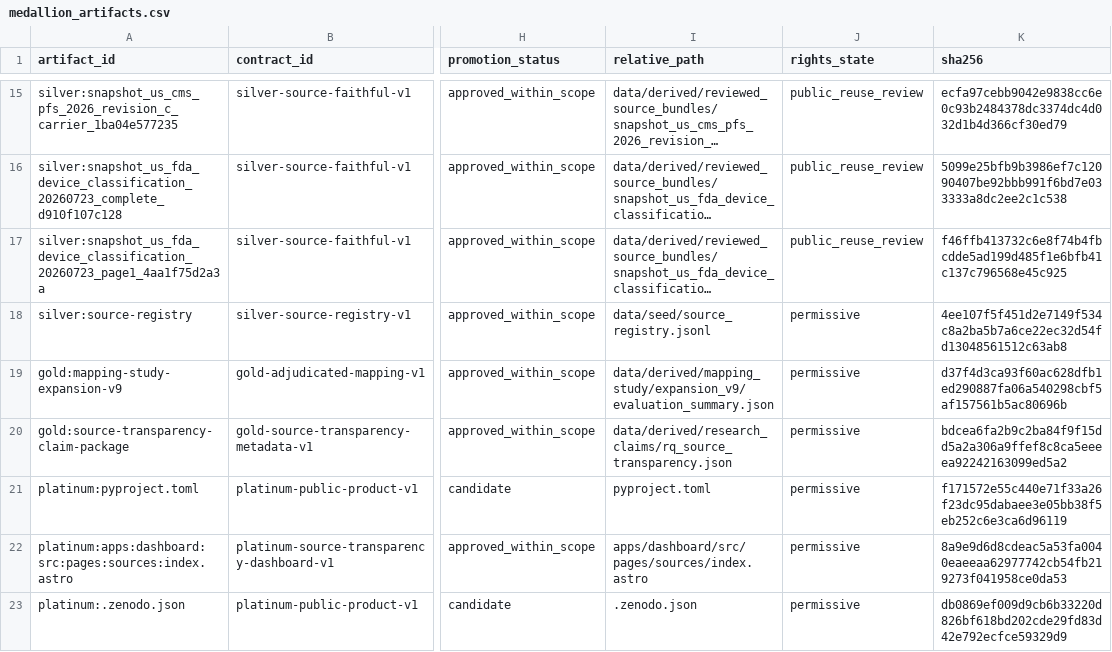
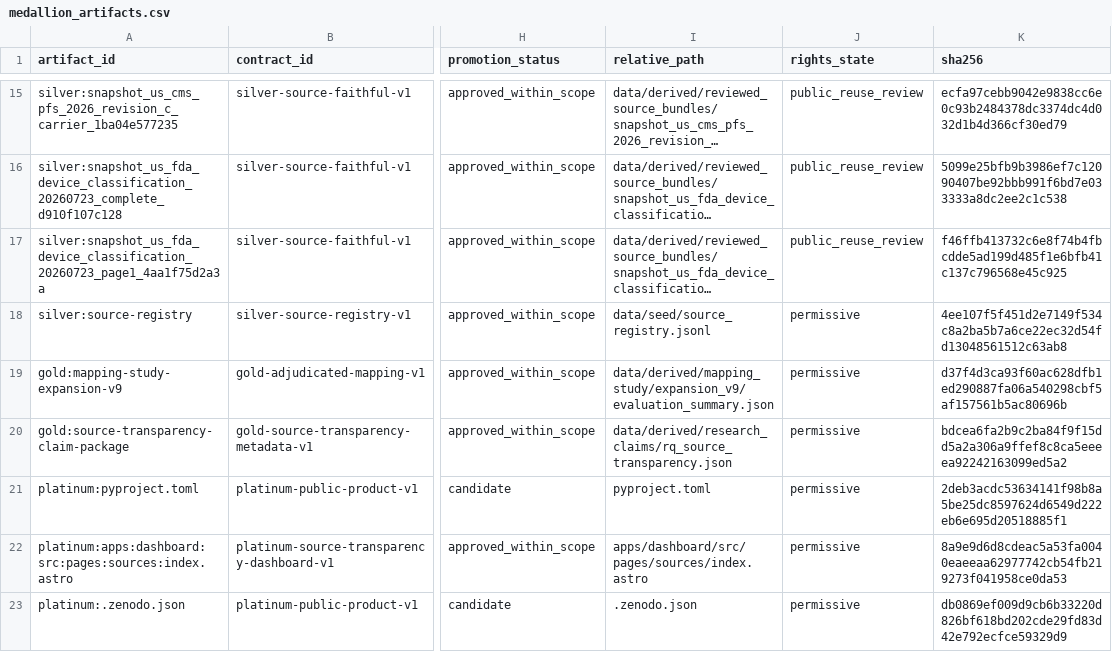
Before and after one commit to edithatogo/reimbursement-atlas, a CSV file: apps/dashboard/public/data/medallion_artifacts.csv, drawn as a sheet; only a part is shown, gaps mark what is left out; long unchanged cells end in …; the diff names each change by its address in the sheet, - before the commit and + after, or states it on an @@ line.

```diff
--- a/apps/dashboard/public/data/medallion_artifacts.csv
+++ b/apps/dashboard/public/data/medallion_artifacts.csv
-K21 (sha256): f171572e55c440e71f33a26f23dc95dabaee3e05bb38f5eb252c6e3ca6d96119
+K21 (sha256): 2deb3acdc53634141f98b8a5be25dc8597624d6549d222eb6e695d20518885f1
```
Also changed, not shown: apps/dashboard/public/data/source_drift_report.csv, apps/dashboard/public/data/workflow_uses.csv, 40 other files.
